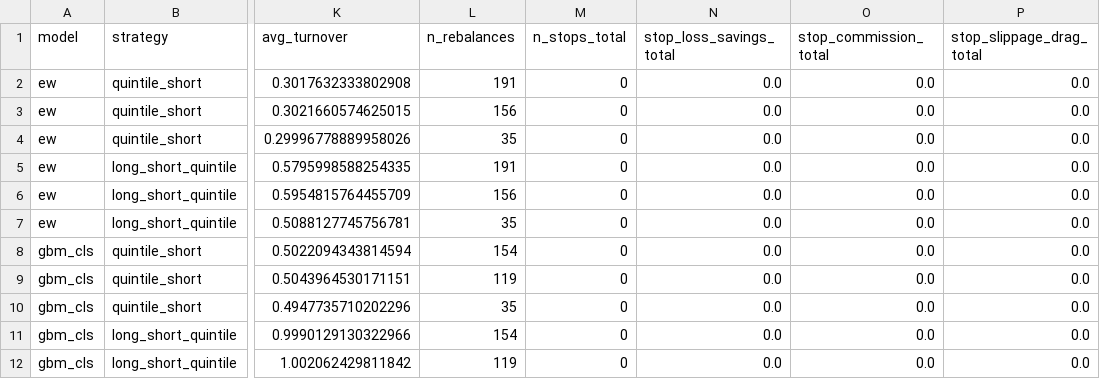
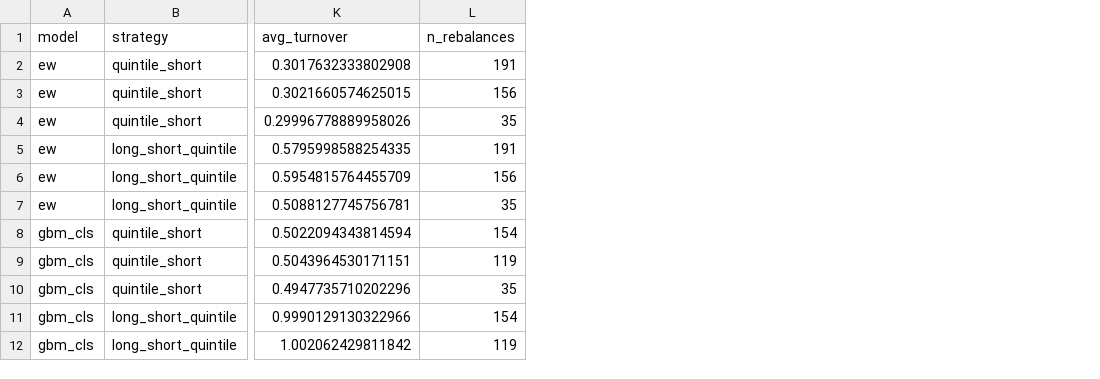
Before and after one commit to Taff1887/short-king-2.0, a CSV file: reports/backtest_summary_monthly.csv, drawn as a sheet; only a part is shown, gaps mark what is left out; the diff names each change by its address in the sheet, - before the commit and + after, or states it on an @@ line.

Commit message:
delete all stop-loss code/scripts/reports; add plain-English model + glossary docs
- CostConfig: remove stop_loss_pct, stop_slippage_pct fields
- backtest engine: drop per-position hard-stop block, n_stops/savings/commission columns
- 06_backtest.py: drop --stop-loss-pct, --stop-slippage-pct CLI flags
- _oos_trades.py: remove stop logic; per-position returns reported uncapped
- delete scripts: _stop_levels, _stop_comparison, _stop_sensitivity, _exit_protocols, _no_stop_with_mom_filter, _oos_no_stop, _rewrite_oos_section
- delete reports: stop_*, no_stop_*, exit_protocols_*, backtest_summary_monthly_{no,with}stop
- tests: drop 3 stop-loss unit tests; 38/38 pass
- README rewrite: drop stop-sensitivity, momentum-filter, exit-protocols, stop-impact sections; add "What do the models actually do? (plain English)" walking through naive/ew/logit/gbm_cls/gbm_rank for new readers, and a "Stats & math glossary" covering Sharpe, Sortino, MaxDD, Calmar, IC, t-stat, IS vs OOS, walk-forward CV, cross-sectional rank, L/S quintile
- regenerate all reports with the no-stop engine

```diff
--- a/reports/backtest_summary_monthly.csv
+++ b/reports/backtest_summary_monthly.csv
-column M (n_stops_total), rows 2-12: all 0
-column N (stop_loss_savings_total), rows 2-12: all 0.0
-column O (stop_commission_total), rows 2-12: all 0.0
-column P (stop_slippage_drag_total), rows 2-12: all 0.0
```
Also changed, not shown: reports/backtest_summary.csv, reports/oos_trades.csv, 34 other files.
